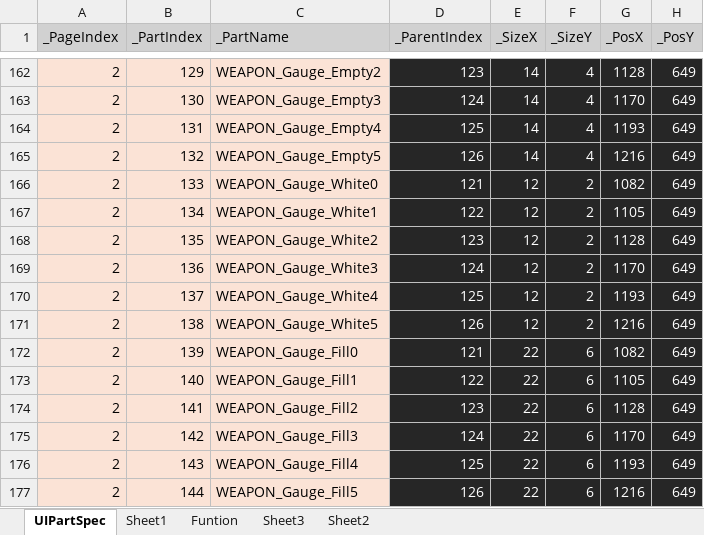
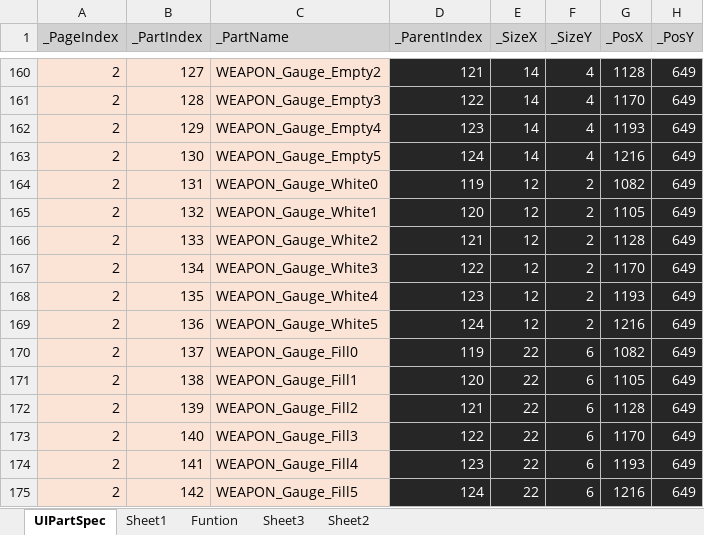
Before and after one commit to rlatjddyd92/Dx11_LiesOfP, an Excel workbook: Framework_DX11/Tools/Bin/DataFiles/UIPartSpec.xlsx, sheet UIPartSpec, drawn as a sheet; only a part is shown, gaps mark what is left out; values as stored, in another font and other column widths than the file's, no borders; addresses are those after the commit; the diff covers the shown part only; the diff names each change by its address in the sheet, - before the commit and + after, or states it on an @@ line.

```diff
--- a/Framework_DX11/Tools/Bin/DataFiles/UIPartSpec.xlsx (sheet UIPartSpec)
+++ b/Framework_DX11/Tools/Bin/DataFiles/UIPartSpec.xlsx (sheet UIPartSpec)
-B160 (_PartIndex): 129
+B160 (_PartIndex): 127
-D160 (_ParentIndex): 123
+D160 (_ParentIndex): 121
-B161 (_PartIndex): 130
+B161 (_PartIndex): 128
-D161 (_ParentIndex): 124
+D161 (_ParentIndex): 122
-B162 (_PartIndex): 131
+B162 (_PartIndex): 129
-D162 (_ParentIndex): 125
+D162 (_ParentIndex): 123
-B163 (_PartIndex): 132
+B163 (_PartIndex): 130
-D163 (_ParentIndex): 126
+D163 (_ParentIndex): 124
-B164 (_PartIndex): 133
+B164 (_PartIndex): 131
-D164 (_ParentIndex): 121
+D164 (_ParentIndex): 119
-B165 (_PartIndex): 134
+B165 (_PartIndex): 132
-D165 (_ParentIndex): 122
+D165 (_ParentIndex): 120
-B166 (_PartIndex): 135
+B166 (_PartIndex): 133
-D166 (_ParentIndex): 123
+D166 (_ParentIndex): 121
-B167 (_PartIndex): 136
+B167 (_PartIndex): 134
-D167 (_ParentIndex): 124
+D167 (_ParentIndex): 122
-B168 (_PartIndex): 137
+B168 (_PartIndex): 135
-D168 (_ParentIndex): 125
+D168 (_ParentIndex): 123
-B169 (_PartIndex): 138
+B169 (_PartIndex): 136
-D169 (_ParentIndex): 126
+D169 (_ParentIndex): 124
-B170 (_PartIndex): 139
+B170 (_PartIndex): 137
-D170 (_ParentIndex): 121
+D170 (_ParentIndex): 119
-B171 (_PartIndex): 140
+B171 (_PartIndex): 138
-D171 (_ParentIndex): 122
+D171 (_ParentIndex): 120
-B172 (_PartIndex): 141
+B172 (_PartIndex): 139
-D172 (_ParentIndex): 123
+D172 (_ParentIndex): 121
-B173 (_PartIndex): 142
+B173 (_PartIndex): 140
-D173 (_ParentIndex): 124
+D173 (_ParentIndex): 122
-B174 (_PartIndex): 143
+B174 (_PartIndex): 141
-D174 (_ParentIndex): 125
+D174 (_ParentIndex): 123
-B175 (_PartIndex): 144
+B175 (_PartIndex): 142
-D175 (_ParentIndex): 126
+D175 (_ParentIndex): 124
```
Also changed, not shown: 10 added rows, 2 removed rows and 254 edited cells elsewhere in this sheet, formulas that keep their value, Framework_DX11/Client/Bin/DataFiles/Achievment_Data.xlsx, 18 other files.
